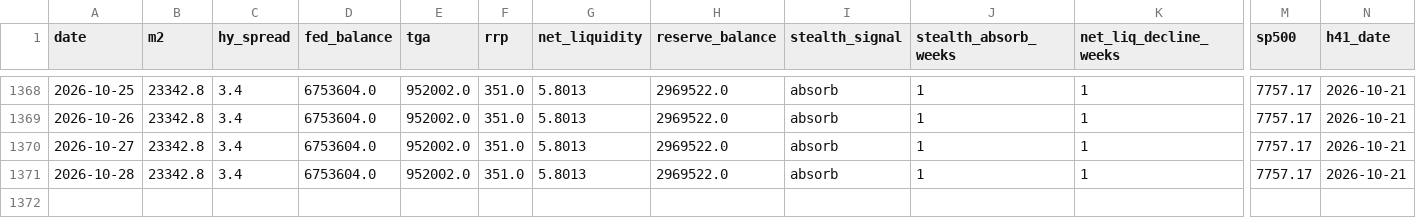
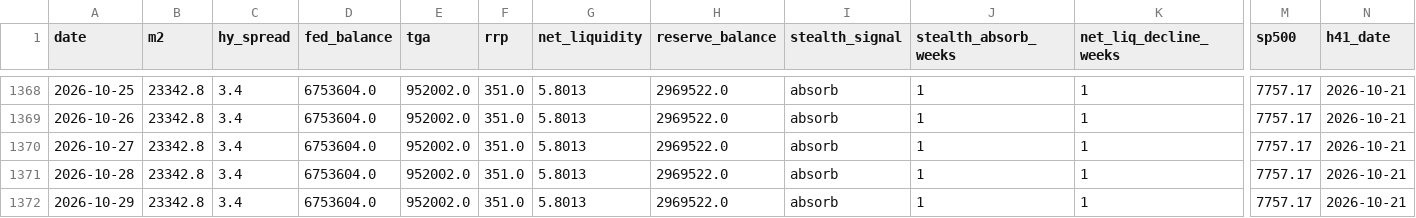
Before and after one commit to Koichi-Shigihara2/On-a-journey, a CSV file: docs/market-monitor/macro-pulse/data/05_liquidity.csv, drawn as a sheet; only a part is shown, gaps mark what is left out; rows hold the shown columns only; the diff names each change by its address in the sheet, - before the commit and + after, or states it on an @@ line.

```diff
--- a/docs/market-monitor/macro-pulse/data/05_liquidity.csv
+++ b/docs/market-monitor/macro-pulse/data/05_liquidity.csv
+row 1372: 2026-10-29 | 23342.8 | 3.4 | 6753604.0 | 952002.0 | 351.0 | 5.8013 | 2969522.0 | absorb | 1 | 1 | 7757.17 | 2026-10-21
```
Also changed, not shown: 2 other files.
